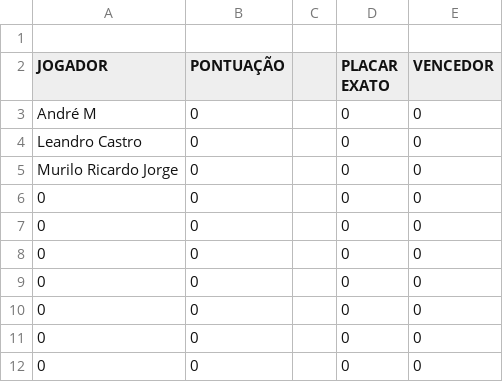
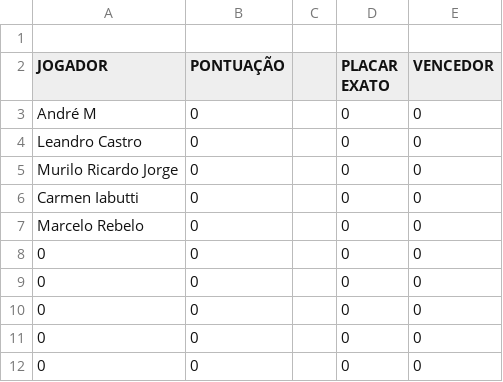
Before and after one commit to LeandroBCastro/bolaochsp, a CSV file: data/ranking.csv, drawn as a sheet; only a part is shown.

```diff
--- a/data/ranking.csv
+++ b/data/ranking.csv
@@ -5,4 +5,4 @@ Leandro Castro;0;;0;0
 Murilo Ricardo Jorge;0;;0;0
-0;0;;0;0
-0;0;;0;0
+Carmen Iabutti;0;;0;0
+Marcelo Rebelo;0;;0;0
 0;0;;0;0
```
Also changed, not shown: data/palpites.csv.
